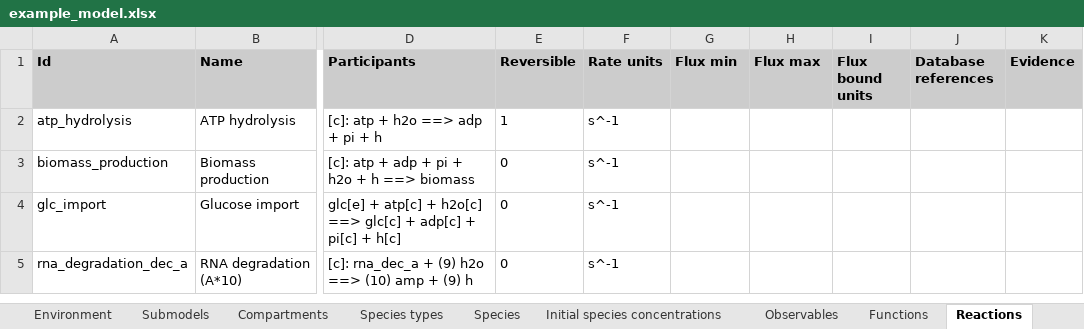
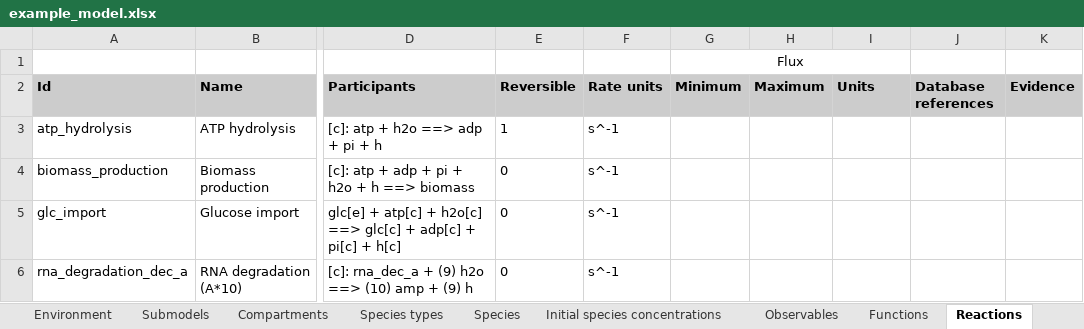
Before and after one commit to KarrLab/intro_to_wc_modeling, an Excel workbook: intro_to_wc_modeling/wc_modeling/wc_lang_tutorial/examples/example_model.xlsx, sheet Reactions, drawn as a sheet; only a part is shown, gaps mark what is left out; values as stored, in another font and other column widths than the file's, no borders; addresses are those after the commit; rows hold the shown columns only; the diff names each change by its address in the sheet, - before the commit and + after, or states it on an @@ line.

```diff
--- a/intro_to_wc_modeling/wc_modeling/wc_lang_tutorial/examples/example_model.xlsx (sheet Reactions)
+++ b/intro_to_wc_modeling/wc_modeling/wc_lang_tutorial/examples/example_model.xlsx (sheet Reactions)
+row 1:  |  |  |  |  | Flux
-G2: Flux min
+G2: Minimum
-H2: Flux max
+H2: Maximum
-I2: Flux bound units
+I2: Units
```
Also changed, not shown: sheet Compartments, sheet Evidence, sheet dFBA objectives, other sheet tabs.
